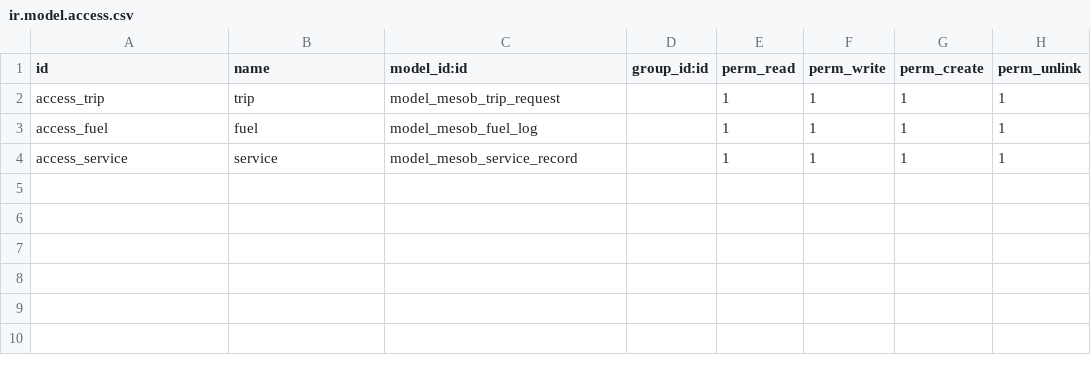
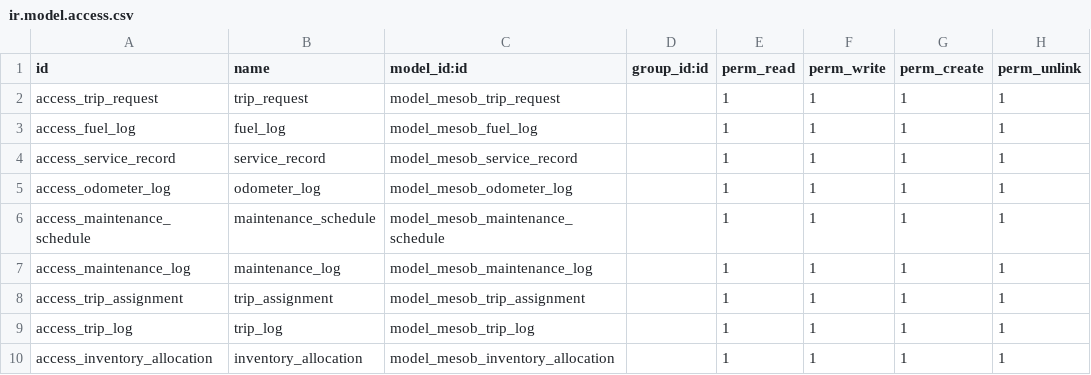
Before and after one commit to teddy800/Fleet-Management-System, a CSV file: security/ir.model.access.csv, drawn as a sheet.

Commit message:
your message

```diff
--- a/security/ir.model.access.csv
+++ b/security/ir.model.access.csv
@@ -1,4 +1,10 @@
 id,name,model_id:id,group_id:id,perm_read,perm_write,perm_create,perm_unlink
-access_trip,trip,model_mesob_trip_request,,1,1,1,1
-access_fuel,fuel,model_mesob_fuel_log,,1,1,1,1
-access_service,service,model_mesob_service_record,,1,1,1,1
+access_trip_request,trip_request,model_mesob_trip_request,,1,1,1,1
+access_fuel_log,fuel_log,model_mesob_fuel_log,,1,1,1,1
+access_service_record,service_record,model_mesob_service_record,,1,1,1,1
+access_odometer_log,odometer_log,model_mesob_odometer_log,,1,1,1,1
+access_maintenance_schedule,maintenance_schedule,model_mesob_maintenance_schedule,,1,1,1,1
+access_maintenance_log,maintenance_log,model_mesob_maintenance_log,,1,1,1,1
+access_trip_assignment,trip_assignment,model_mesob_trip_assignment,,1,1,1,1
+access_trip_log,trip_log,model_mesob_trip_log,,1,1,1,1
+access_inventory_allocation,inventory_allocation,model_mesob_inventory_allocation,,1,1,1,1
```
